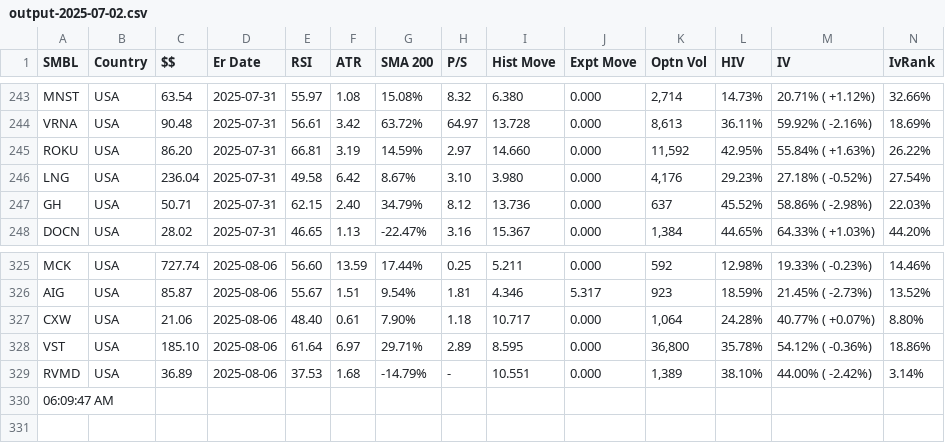
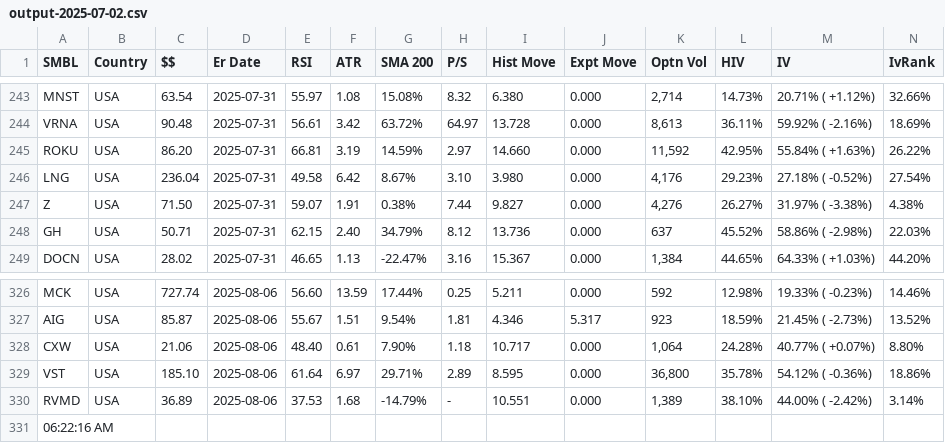
Before and after one commit to rkpanjiyar/tools, a CSV file: data/output-2025-07-02.csv, drawn as a sheet; only a part is shown, gaps mark what is left out; addresses are those after the commit; rows hold the shown columns only; the diff names each change by its address in the sheet, - before the commit and + after, or states it on an @@ line.

Commit message:
Task Scheduler: latest run

```diff
--- a/data/output-2025-07-02.csv
+++ b/data/output-2025-07-02.csv
+row 247: Z | USA | 71.50 | 2025-07-31 | 59.07 | 1.91 | 0.38% | 7.44 | 9.827 | 0.000 | 4,276 | 26.27% | 31.97% ( -3.38%) | 4.38%
-A331 (SMBL): 06:09:47 AM
+A331 (SMBL): 06:22:16 AM
```
